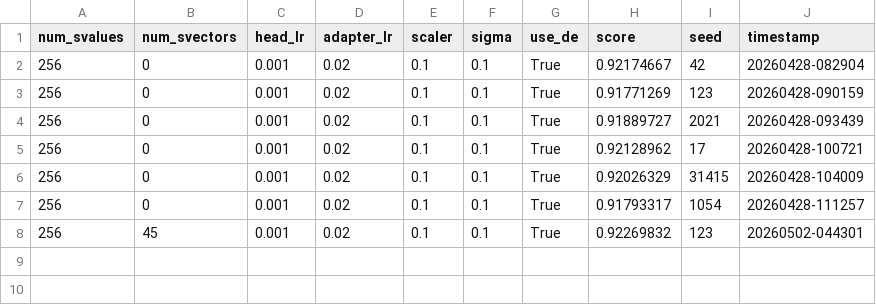
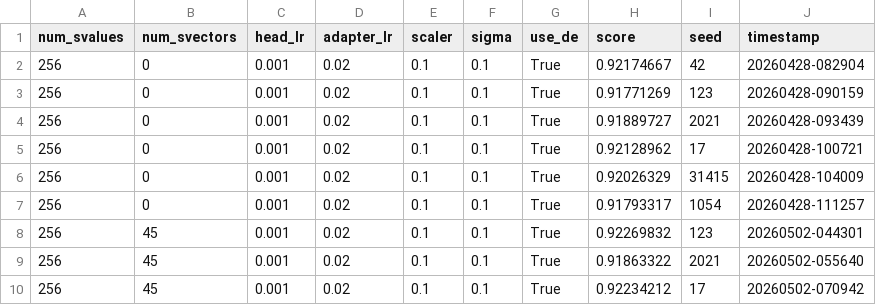
Before and after one commit to Guy-Bilitski/UIOrthoLoRA, a CSV file: notebooks/glue/training_new/newer_train/results/glue/uiortholora_sts-b_lin_seeds2.csv, drawn as a sheet; the diff names each change by its address in the sheet, - before the commit and + after, or states it on an @@ line.

```diff
--- a/notebooks/glue/training_new/newer_train/results/glue/uiortholora_sts-b_lin_seeds2.csv
+++ b/notebooks/glue/training_new/newer_train/results/glue/uiortholora_sts-b_lin_seeds2.csv
+row 9: 256 | 45 | 0.001 | 0.02 | 0.1 | 0.1 | True | 0.91863322 | 2021 | 20260502-055640
+row 10: 256 | 45 | 0.001 | 0.02 | 0.1 | 0.1 | True | 0.92234212 | 17 | 20260502-070942
```
Also changed, not shown: notebooks/glue/training_new/newer_train/results/glue/uiortholora_qnli_lin_seeds2.csv, 1 other file.
